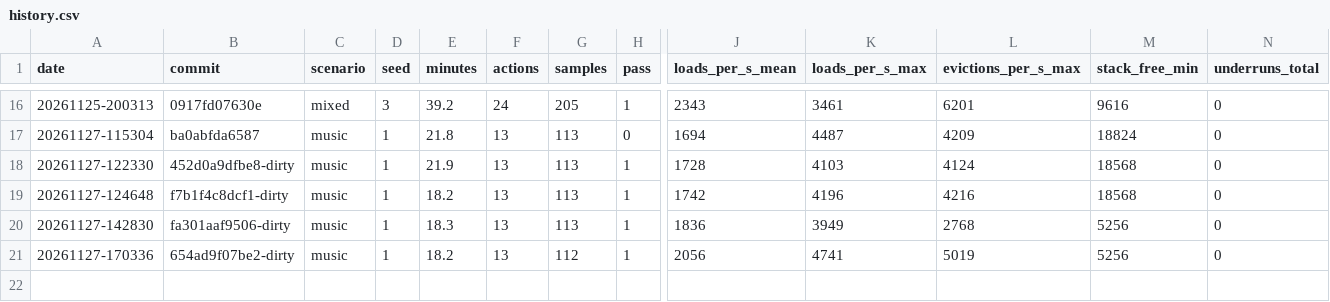
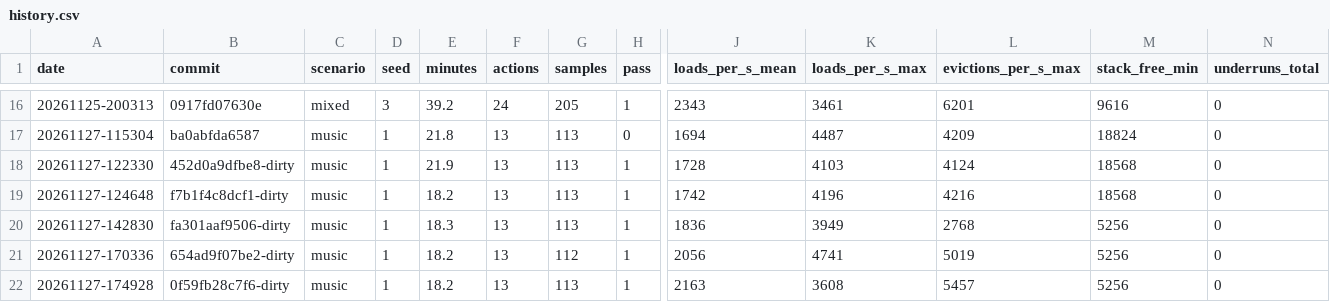
Before and after one commit to timschmidt/orpheus, a CSV file: metrics/soak/history.csv, drawn as a sheet; only a part is shown, gaps mark what is left out; rows hold the shown columns only; the diff names each change by its address in the sheet, - before the commit and + after, or states it on an @@ line.

Commit message:
BOOK-1/2b: suite's books in RAM, Home hidden mask, opens in steps with 0 underruns, frozen open fixed, upload abort, idle-home cluster; STATUS

```diff
--- a/metrics/soak/history.csv
+++ b/metrics/soak/history.csv
+row 22: 20261127-174928 | 0f59fb28c7f6-dirty | music | 1 | 18.2 | 13 | 113 | 1 | 2163 | 3608 | 5457 | 5256 | 0
```
Also changed, not shown: 3 other files.
